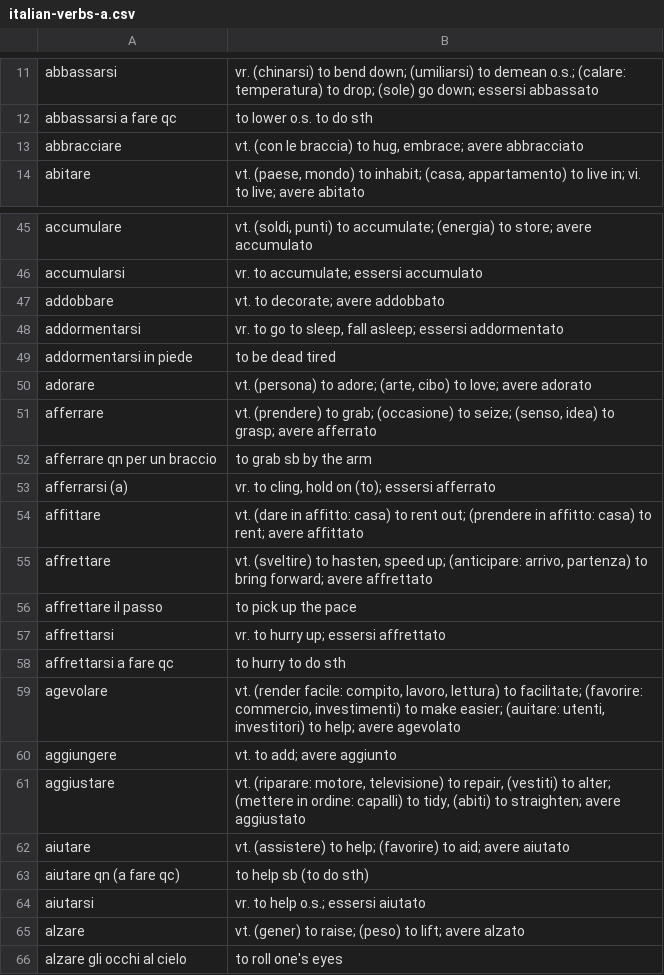
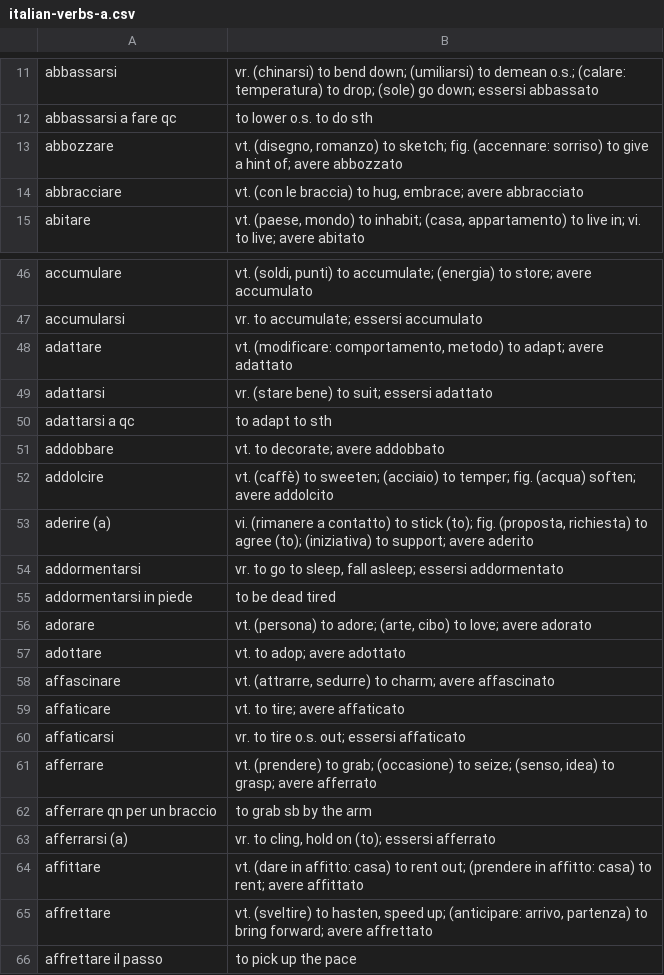
Before and after one commit to devinmiller/italian, a CSV file: flashcards/italian-verbs-a.csv, drawn as a sheet; only a part is shown, gaps mark what is left out; the shorter side is filled out with more unchanged rows; the diff names each change by its address in the sheet, - before the commit and + after, or states it on an @@ line.

```diff
--- a/flashcards/italian-verbs-a.csv
+++ b/flashcards/italian-verbs-a.csv
+row 13: abbozzare | vt. (disegno, romanzo) to sketch; fig. (accennare: sorriso) to give a hint of; avere abbozzato
+row 48: adattare | vt. (modificare: comportamento, metodo) to adapt; avere adattato
+row 49: adattarsi | vr. (stare bene) to suit; essersi adattato
+row 50: adattarsi a qc | to adapt to sth
+row 52: addolcire | vt. (caffè) to sweeten; (acciaio) to temper; fig. (acqua) soften; avere addolcito
+row 53: aderire (a) | vi. (rimanere a contatto) to stick (to); fig. (proposta, richiesta) to agree (to); (iniziativa) to support; avere aderito
+row 57: adottare | vt. to adop; avere adottato
+row 58: affascinare | vt. (attrarre, sedurre) to charm; avere affascinato
+row 59: affaticare | vt. to tire; avere affaticato
+row 60: affaticarsi | vr. to tire o.s. out; essersi affaticato
```
Also changed, not shown: flashcards/italian-adverbs.csv, flashcards/italian-nouns.csv, 2 other files.
